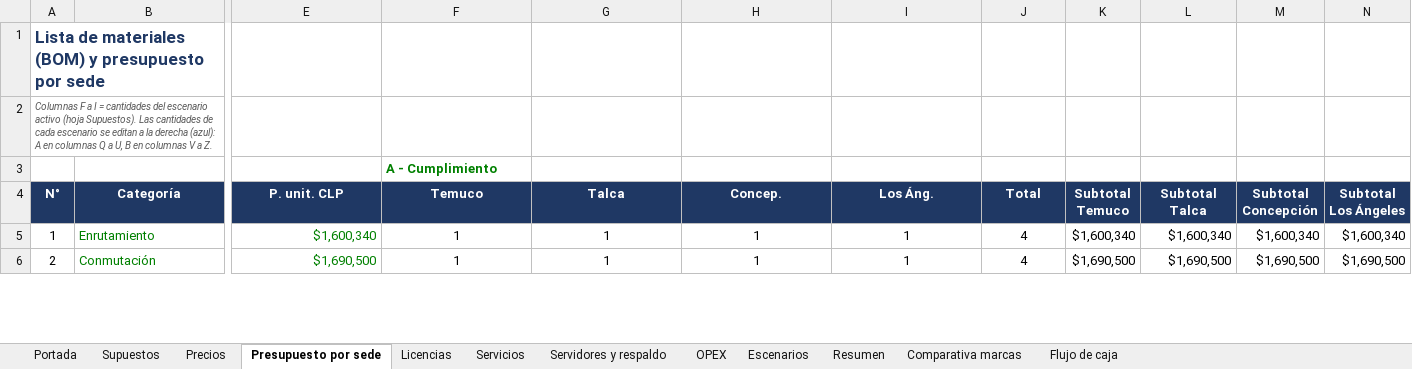
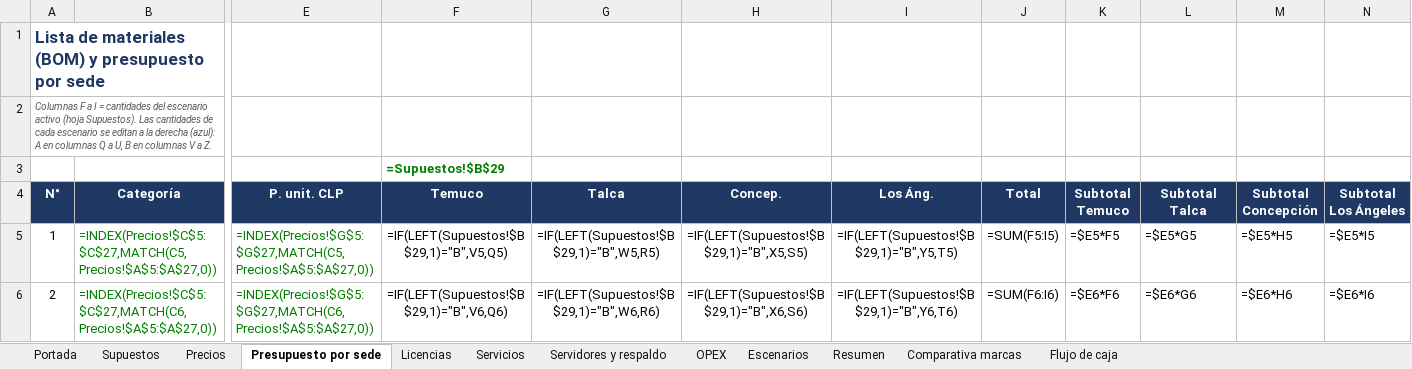
Before and after one commit to erickfranciscobasulto-bit/Proyecto-de-titulo, an Excel workbook: Presupuesto_Evaluacion_Economica_Agroprodel.xlsx, sheet Presupuesto por sede, drawn as a sheet; only a part is shown, gaps mark what is left out; values as stored, in another font and other column widths than the file's, no borders; formulas without a stored value are shown as written; the diff covers the shown part only; the diff names each change by its address in the sheet, - before the commit and + after, or states it on an @@ line.

```diff
--- a/Presupuesto_Evaluacion_Economica_Agroprodel.xlsx (sheet Presupuesto por sede)
+++ b/Presupuesto_Evaluacion_Economica_Agroprodel.xlsx (sheet Presupuesto por sede)
-F3 (Temuco): A - Cumplimiento
+F3 (Temuco): =Supuestos!$B$29
-B5 (Categoría): Enrutamiento
+B5 (Categoría): =INDEX(Precios!$C$5:$C$27,MATCH(C5,Precios!$A$5:$A$27,0))
-E5 (P. unit. CLP): $1,600,340
+E5 (P. unit. CLP): =INDEX(Precios!$G$5:$G$27,MATCH(C5,Precios!$A$5:$A$27,0))
-F5 (Temuco): 1
+F5 (Temuco): =IF(LEFT(Supuestos!$B$29,1)="B",V5,Q5)
-G5 (Talca): 1
+G5 (Talca): =IF(LEFT(Supuestos!$B$29,1)="B",W5,R5)
-H5 (Concep.): 1
+H5 (Concep.): =IF(LEFT(Supuestos!$B$29,1)="B",X5,S5)
-I5 (Los Áng.): 1
+I5 (Los Áng.): =IF(LEFT(Supuestos!$B$29,1)="B",Y5,T5)
-J5 (Total): 4
+J5 (Total): =SUM(F5:I5)
-K5 (Subtotal Temuco): $1,600,340
+K5 (Subtotal Temuco): =$E5*F5
-L5 (Subtotal Talca): $1,600,340
+L5 (Subtotal Talca): =$E5*G5
-M5 (Subtotal Concepción): $1,600,340
+M5 (Subtotal Concepción): =$E5*H5
-N5 (Subtotal Los Ángeles): $1,600,340
+N5 (Subtotal Los Ángeles): =$E5*I5
-B6 (Categoría): Conmutación
+B6 (Categoría): =INDEX(Precios!$C$5:$C$27,MATCH(C6,Precios!$A$5:$A$27,0))
-E6 (P. unit. CLP): $1,690,500
+E6 (P. unit. CLP): =INDEX(Precios!$G$5:$G$27,MATCH(C6,Precios!$A$5:$A$27,0))
-F6 (Temuco): 1
+F6 (Temuco): =IF(LEFT(Supuestos!$B$29,1)="B",V6,Q6)
-G6 (Talca): 1
+G6 (Talca): =IF(LEFT(Supuestos!$B$29,1)="B",W6,R6)
-H6 (Concep.): 1
+H6 (Concep.): =IF(LEFT(Supuestos!$B$29,1)="B",X6,S6)
-I6 (Los Áng.): 1
+I6 (Los Áng.): =IF(LEFT(Supuestos!$B$29,1)="B",Y6,T6)
-J6 (Total): 4
+J6 (Total): =SUM(F6:I6)
-K6 (Subtotal Temuco): $1,690,500
+K6 (Subtotal Temuco): =$E6*F6
-L6 (Subtotal Talca): $1,690,500
+L6 (Subtotal Talca): =$E6*G6
-M6 (Subtotal Concepción): $1,690,500
+M6 (Subtotal Concepción): =$E6*H6
-N6 (Subtotal Los Ángeles): $1,690,500
+N6 (Subtotal Los Ángeles): =$E6*I6
```
Also changed, not shown: 1 added row, 1 removed row and 332 edited cells elsewhere in this sheet, sheet Escenarios, sheet Resumen, sheet Flujo de caja, sheet Precios, sheet OPEX, sheet Comparativa marcas, 5 more sheets.
